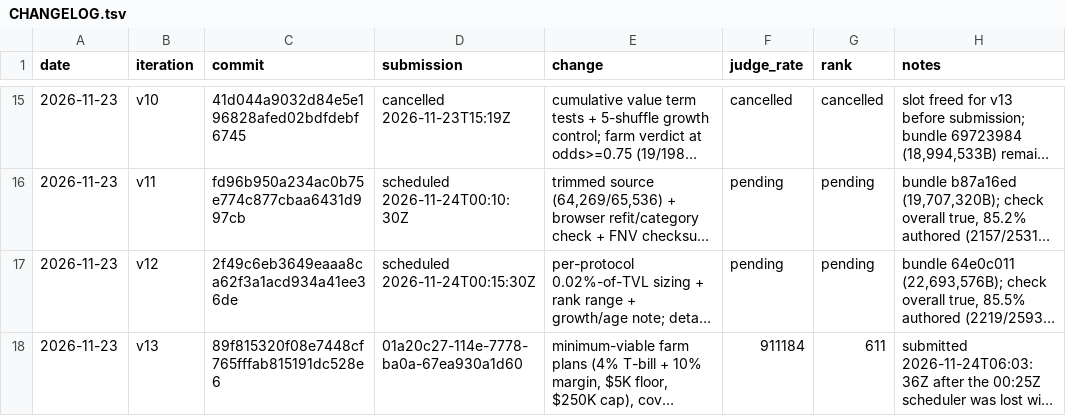
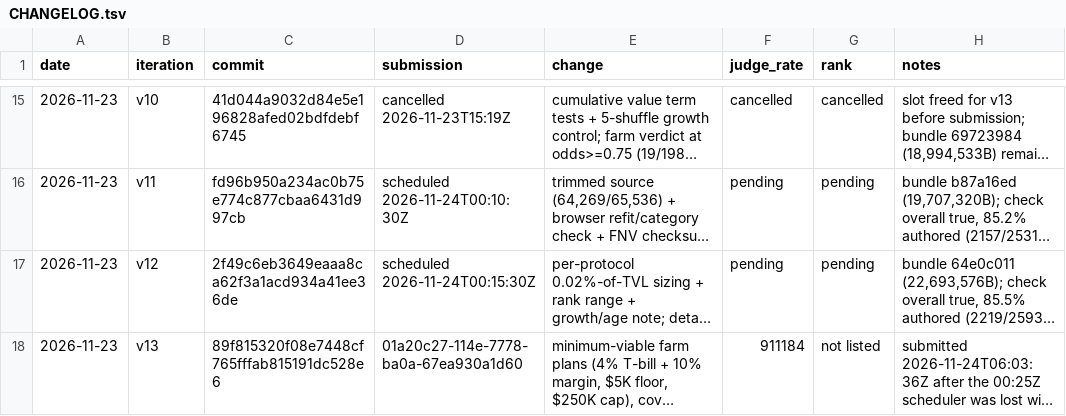
Before and after one commit to trolloks/trolloks-token-radar, a TSV file: CHANGELOG.tsv, drawn as a sheet; only a part is shown, gaps mark what is left out; long unchanged cells end in …; the diff names each change by its address in the sheet, - before the commit and + after, or states it on an @@ line.

Commit message:
Drop the superseded-entry leaderboard rank

```diff
--- a/CHANGELOG.tsv
+++ b/CHANGELOG.tsv
-G18 (rank): 611
+G18 (rank): not listed
```
Also changed, not shown: 1 other file.
